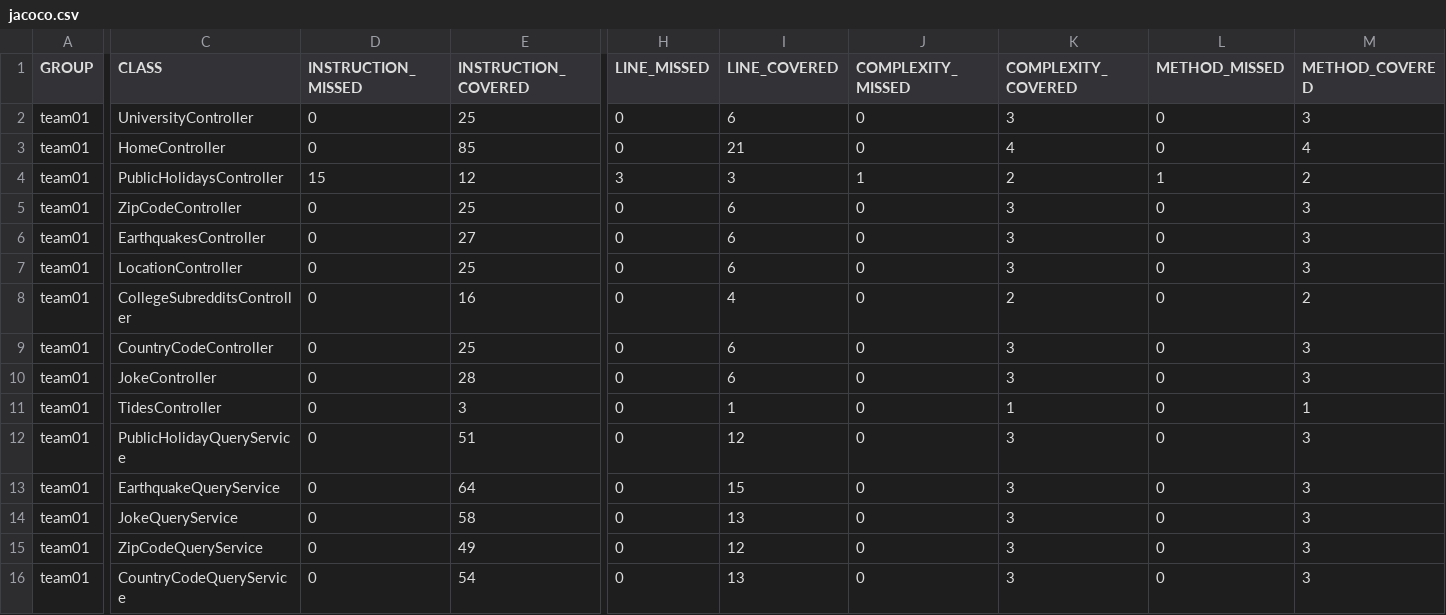
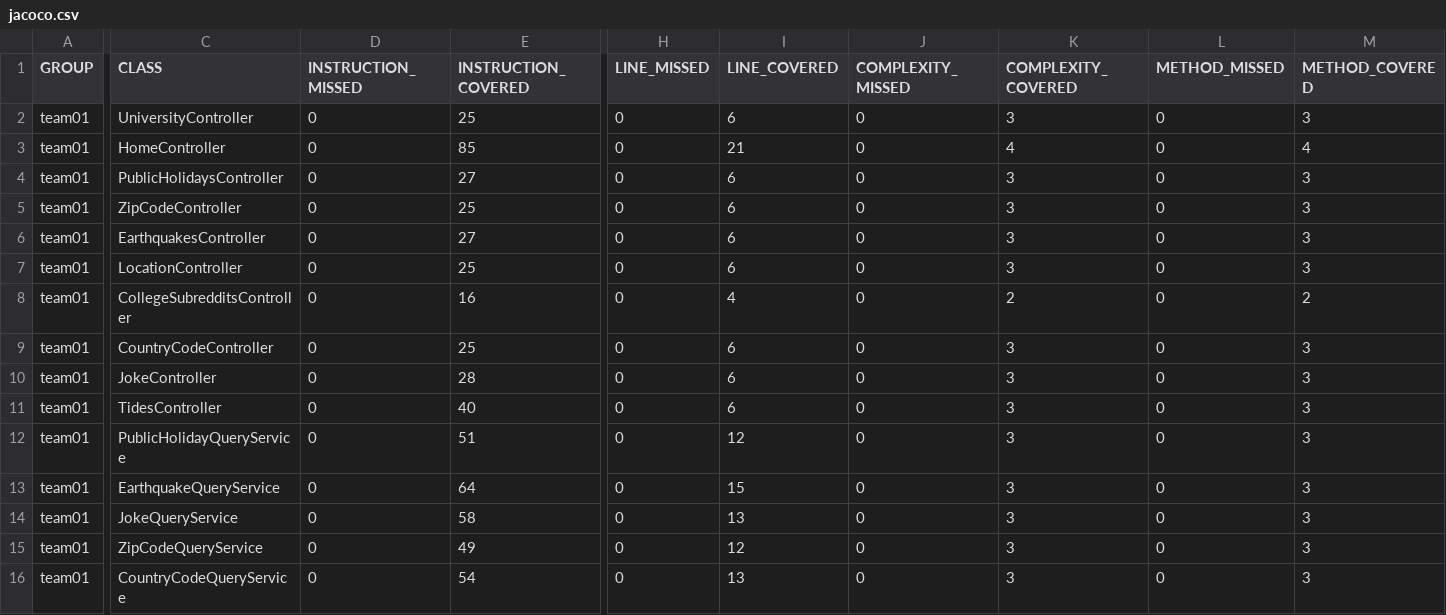
Before and after one commit to ucsb-cs156-s24/team01-s24-4pm-6, a CSV file: prs/33/jacoco/jacoco.csv, drawn as a sheet; only a part is shown, gaps mark what is left out; the diff names each change by its address in the sheet, - before the commit and + after, or states it on an @@ line.

```diff
--- a/prs/33/jacoco/jacoco.csv
+++ b/prs/33/jacoco/jacoco.csv
-D4 (INSTRUCTION_MISSED): 15
+D4 (INSTRUCTION_MISSED): 0
-E4 (INSTRUCTION_COVERED): 12
+E4 (INSTRUCTION_COVERED): 27
-H4 (LINE_MISSED): 3
+H4 (LINE_MISSED): 0
-I4 (LINE_COVERED): 3
+I4 (LINE_COVERED): 6
-J4 (COMPLEXITY_MISSED): 1
+J4 (COMPLEXITY_MISSED): 0
-K4 (COMPLEXITY_COVERED): 2
+K4 (COMPLEXITY_COVERED): 3
-L4 (METHOD_MISSED): 1
+L4 (METHOD_MISSED): 0
-M4 (METHOD_COVERED): 2
+M4 (METHOD_COVERED): 3
-E11 (INSTRUCTION_COVERED): 3
+E11 (INSTRUCTION_COVERED): 40
-I11 (LINE_COVERED): 1
+I11 (LINE_COVERED): 6
-K11 (COMPLEXITY_COVERED): 1
+K11 (COMPLEXITY_COVERED): 3
-M11 (METHOD_COVERED): 1
+M11 (METHOD_COVERED): 3
```
Also changed, not shown: 9 other files.
